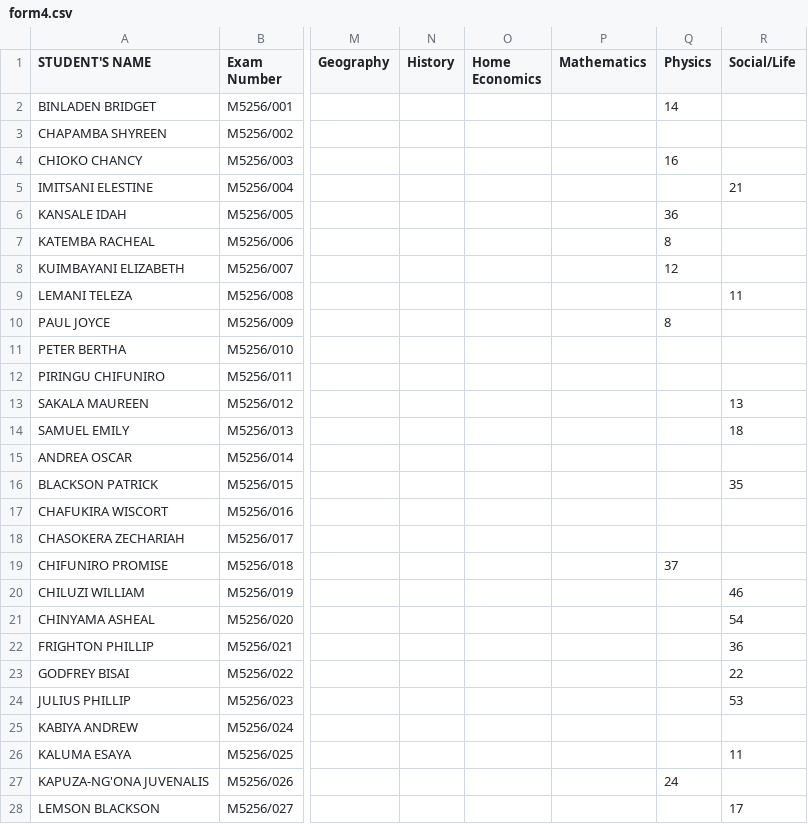
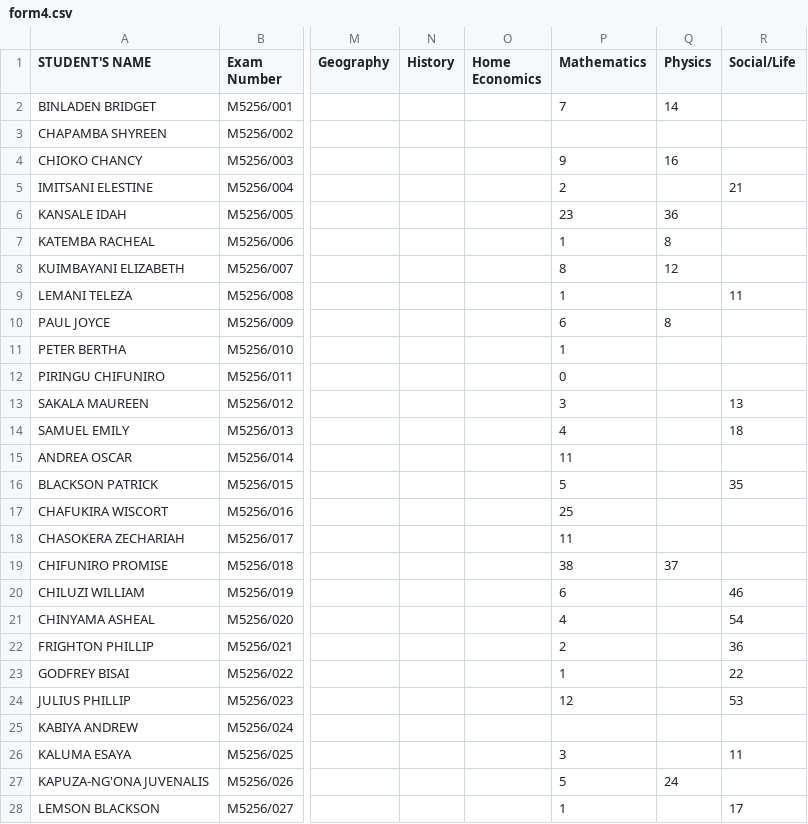
Before and after one commit to enitac/c1, a CSV file: form4.csv, drawn as a sheet; only a part is shown, gaps mark what is left out; the diff covers the shown part only; the diff names each change by its address in the sheet, - before the commit and + after, or states it on an @@ line.

Commit message:
Update: form4 - Mathematics (4/30/2026, 7:10:31 AM)

```diff
--- a/form4.csv
+++ b/form4.csv
-P2 (Mathematics): (empty)
+P2 (Mathematics): 7
-P4 (Mathematics): (empty)
+P4 (Mathematics): 9
-P5 (Mathematics): (empty)
+P5 (Mathematics): 2
-P6 (Mathematics): (empty)
+P6 (Mathematics): 23
-P7 (Mathematics): (empty)
+P7 (Mathematics): 1
-P8 (Mathematics): (empty)
+P8 (Mathematics): 8
-P9 (Mathematics): (empty)
+P9 (Mathematics): 1
-P10 (Mathematics): (empty)
+P10 (Mathematics): 6
-P11 (Mathematics): (empty)
+P11 (Mathematics): 1
-P12 (Mathematics): (empty)
+P12 (Mathematics): 0
-P13 (Mathematics): (empty)
+P13 (Mathematics): 3
-P14 (Mathematics): (empty)
+P14 (Mathematics): 4
-P15 (Mathematics): (empty)
+P15 (Mathematics): 11
-P16 (Mathematics): (empty)
+P16 (Mathematics): 5
-P17 (Mathematics): (empty)
+P17 (Mathematics): 25
-P18 (Mathematics): (empty)
+P18 (Mathematics): 11
-P19 (Mathematics): (empty)
+P19 (Mathematics): 38
-P20 (Mathematics): (empty)
+P20 (Mathematics): 6
-P21 (Mathematics): (empty)
+P21 (Mathematics): 4
-P22 (Mathematics): (empty)
+P22 (Mathematics): 2
-P23 (Mathematics): (empty)
+P23 (Mathematics): 1
-P24 (Mathematics): (empty)
+P24 (Mathematics): 12
-P26 (Mathematics): (empty)
+P26 (Mathematics): 3
-P27 (Mathematics): (empty)
+P27 (Mathematics): 5
-P28 (Mathematics): (empty)
+P28 (Mathematics): 1
```
Also changed, not shown: 10 edited cells elsewhere in this file.
